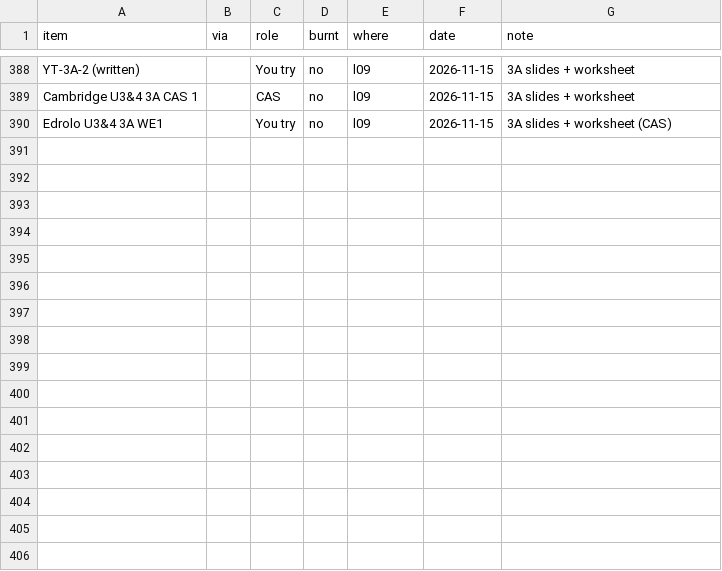
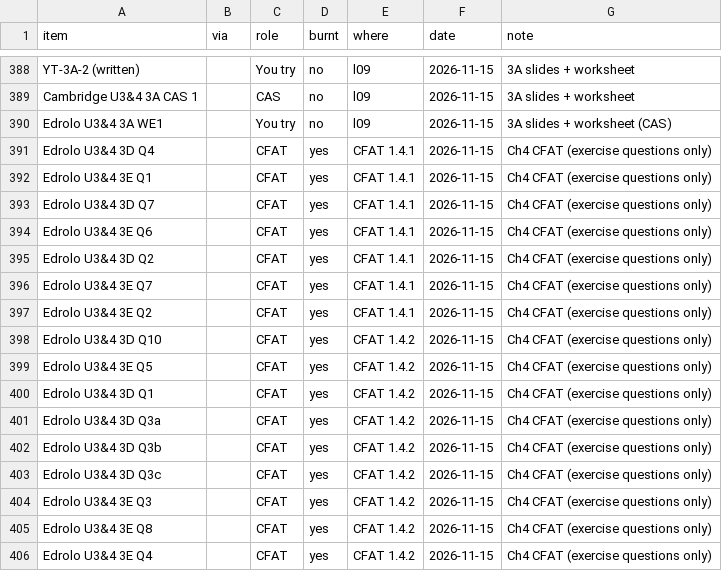
Before and after one commit to roccatalano/12MAG, a CSV file: tools/ledger.csv, drawn as a sheet; only a part is shown, gaps mark what is left out.

```diff
--- a/tools/ledger.csv
+++ b/tools/ledger.csv
@@ -390 +390,17 @@ Cambridge U3&4 3A CAS 1,,CAS,no,l09,2026-11-15,3A slides + worksheet
 Edrolo U3&4 3A WE1,,You try,no,l09,2026-11-15,3A slides + worksheet (CAS)
+Edrolo U3&4 3D Q4,,CFAT,yes,CFAT 1.4.1,2026-11-15,Ch4 CFAT (exercise questions only)
+Edrolo U3&4 3E Q1,,CFAT,yes,CFAT 1.4.1,2026-11-15,Ch4 CFAT (exercise questions only)
+Edrolo U3&4 3D Q7,,CFAT,yes,CFAT 1.4.1,2026-11-15,Ch4 CFAT (exercise questions only)
+Edrolo U3&4 3E Q6,,CFAT,yes,CFAT 1.4.1,2026-11-15,Ch4 CFAT (exercise questions only)
+Edrolo U3&4 3D Q2,,CFAT,yes,CFAT 1.4.1,2026-11-15,Ch4 CFAT (exercise questions only)
+Edrolo U3&4 3E Q7,,CFAT,yes,CFAT 1.4.1,2026-11-15,Ch4 CFAT (exercise questions only)
+Edrolo U3&4 3E Q2,,CFAT,yes,CFAT 1.4.1,2026-11-15,Ch4 CFAT (exercise questions only)
+Edrolo U3&4 3D Q10,,CFAT,yes,CFAT 1.4.2,2026-11-15,Ch4 CFAT (exercise questions only)
+Edrolo U3&4 3E Q5,,CFAT,yes,CFAT 1.4.2,2026-11-15,Ch4 CFAT (exercise questions only)
+Edrolo U3&4 3D Q1,,CFAT,yes,CFAT 1.4.2,2026-11-15,Ch4 CFAT (exercise questions only)
+Edrolo U3&4 3D Q3a,,CFAT,yes,CFAT 1.4.2,2026-11-15,Ch4 CFAT (exercise questions only)
+Edrolo U3&4 3D Q3b,,CFAT,yes,CFAT 1.4.2,2026-11-15,Ch4 CFAT (exercise questions only)
+Edrolo U3&4 3D Q3c,,CFAT,yes,CFAT 1.4.2,2026-11-15,Ch4 CFAT (exercise questions only)
+Edrolo U3&4 3E Q3,,CFAT,yes,CFAT 1.4.2,2026-11-15,Ch4 CFAT (exercise questions only)
+Edrolo U3&4 3E Q8,,CFAT,yes,CFAT 1.4.2,2026-11-15,Ch4 CFAT (exercise questions only)
+Edrolo U3&4 3E Q4,,CFAT,yes,CFAT 1.4.2,2026-11-15,Ch4 CFAT (exercise questions only)
```
Also changed, not shown: 22 other files.
